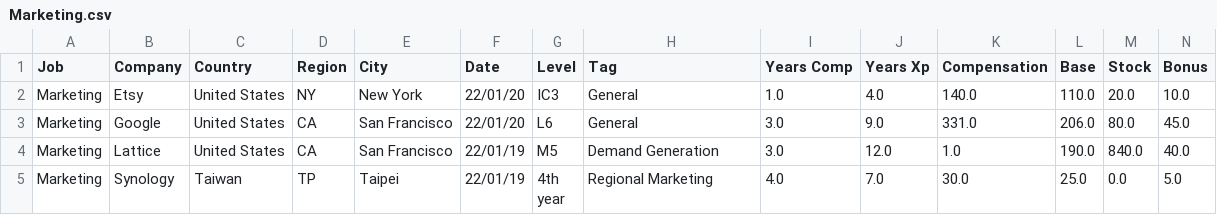
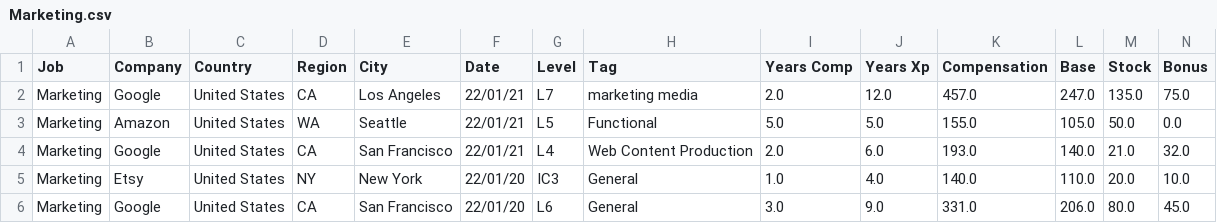
Before and after one commit to afruoy/scraper-levels.fyi, a CSV file: db/Marketing.csv, drawn as a sheet; only a part is shown; the shorter side is filled out with more unchanged rows; rows hold the shown columns only; the diff names each change by its address in the sheet, - before the commit and + after, or states it on an @@ line.

```diff
--- a/db/Marketing.csv
+++ b/db/Marketing.csv
+row 2: Marketing | Google | United States | CA | Los Angeles | 22/01/21 | L7 | marketing media | 2.0 | 12.0 | 457.0 | 247.0 | 135.0 | 75.0
+row 3: Marketing | Amazon | United States | WA | Seattle | 22/01/21 | L5 | Functional | 5.0 | 5.0 | 155.0 | 105.0 | 50.0 | 0.0
+row 4: Marketing | Google | United States | CA | San Francisco | 22/01/21 | L4 | Web Content Production | 2.0 | 6.0 | 193.0 | 140.0 | 21.0 | 32.0
```
Also changed, not shown: db/Management Consultant.csv, db/Sales.csv, 1 other file.
